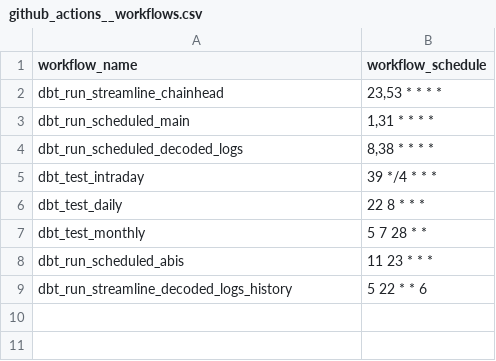
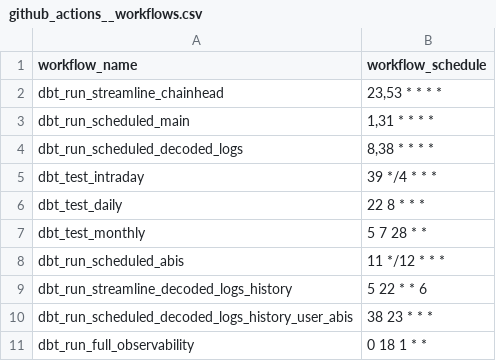
Before and after one commit to FlipsideCrypto/core-models, a CSV file: data/github_actions__workflows.csv, drawn as a sheet.

Commit message:
add workflow

```diff
--- a/data/github_actions__workflows.csv
+++ b/data/github_actions__workflows.csv
@@ -7,3 +7,5 @@ dbt_test_daily,"22 8 * * *"
 dbt_test_monthly,"5 7 28 * *"
-dbt_run_scheduled_abis,"11 23 * * *"
+dbt_run_scheduled_abis,"11 */12 * * *"
 dbt_run_streamline_decoded_logs_history,"5 22 * * 6"
+dbt_run_scheduled_decoded_logs_history_user_abis,"38 23 * * *"
+dbt_run_full_observability,"0 18 1 * *"
```
Also changed, not shown: 1 other file.
